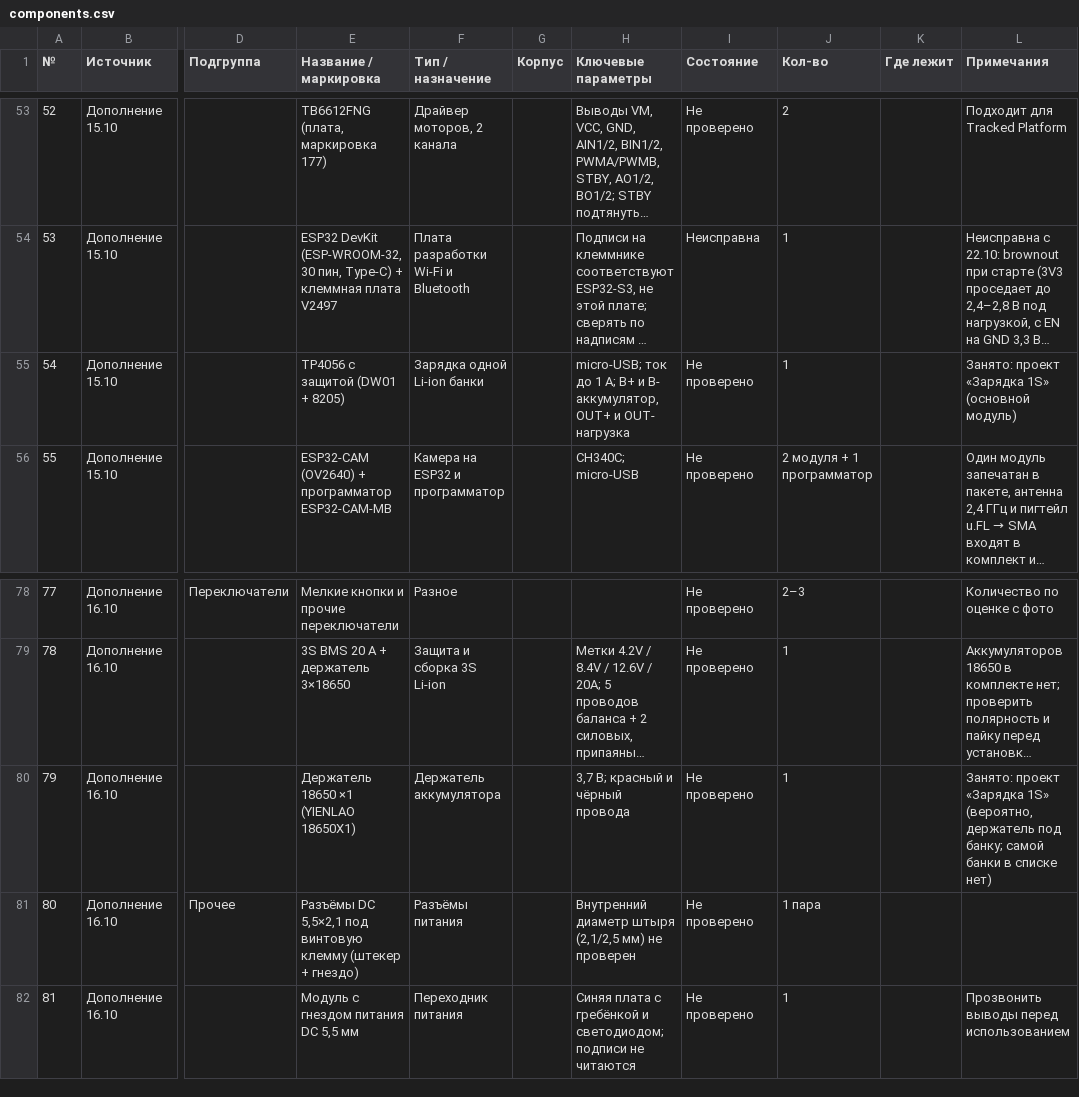
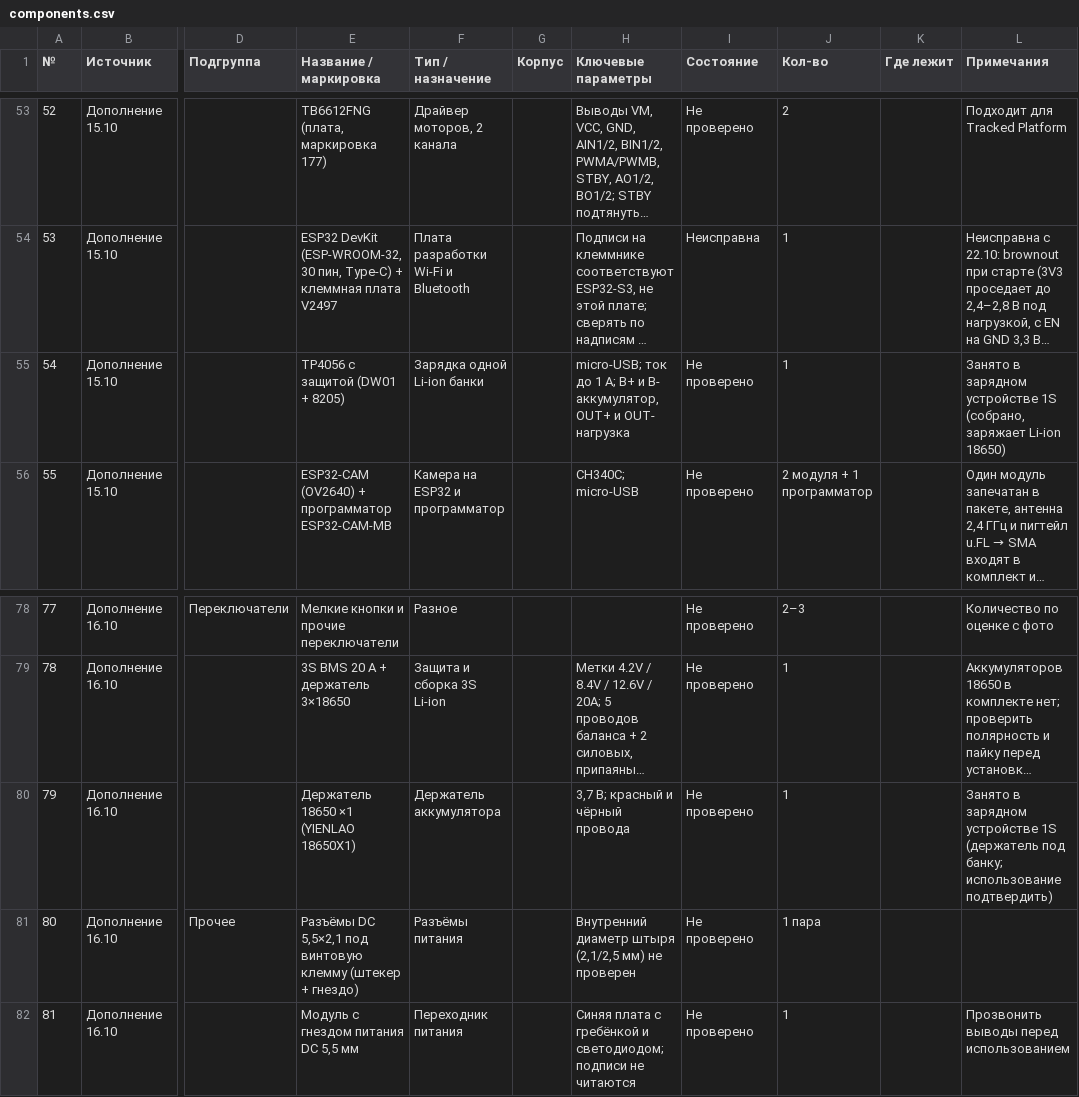
Before and after one commit to ShuaChee/42, a CSV file: components.csv, drawn as a sheet; only a part is shown, gaps mark what is left out; long unchanged cells end in …; the diff names each change by its address in the sheet, - before the commit and + after, or states it on an @@ line.

```diff
--- a/components.csv
+++ b/components.csv
-L55 (Примечания): Занято: проект «Зарядка 1S» (основной модуль)
+L55 (Примечания): Занято в зарядном устройстве 1S (собрано, заряжает Li-ion 18650)
-L80 (Примечания): Занято: проект «Зарядка 1S» (вероятно, держатель под банку; самой банки в списке нет)
+L80 (Примечания): Занято в зарядном устройстве 1S (держатель под банку; использование подтвердить)
```
